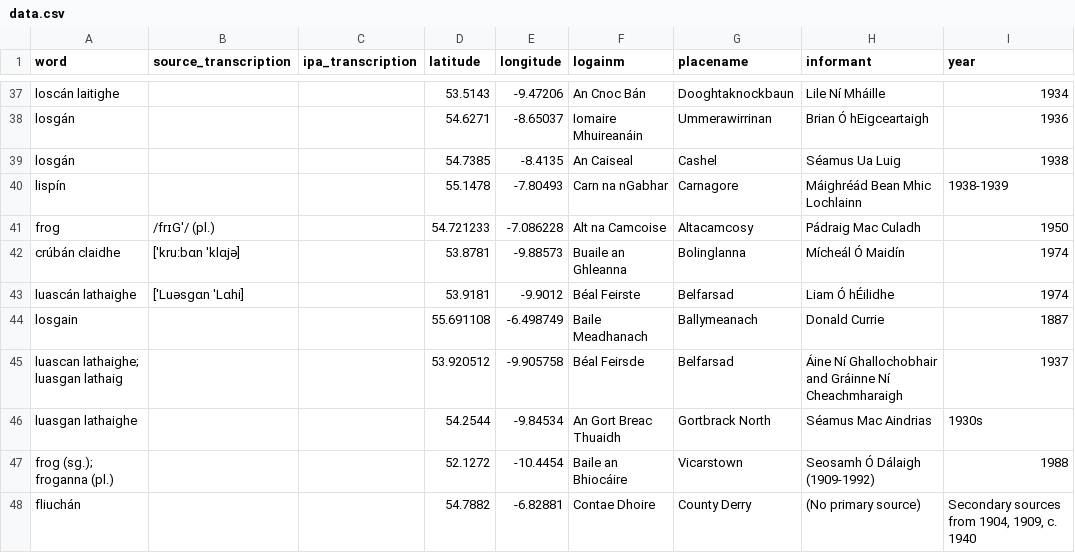
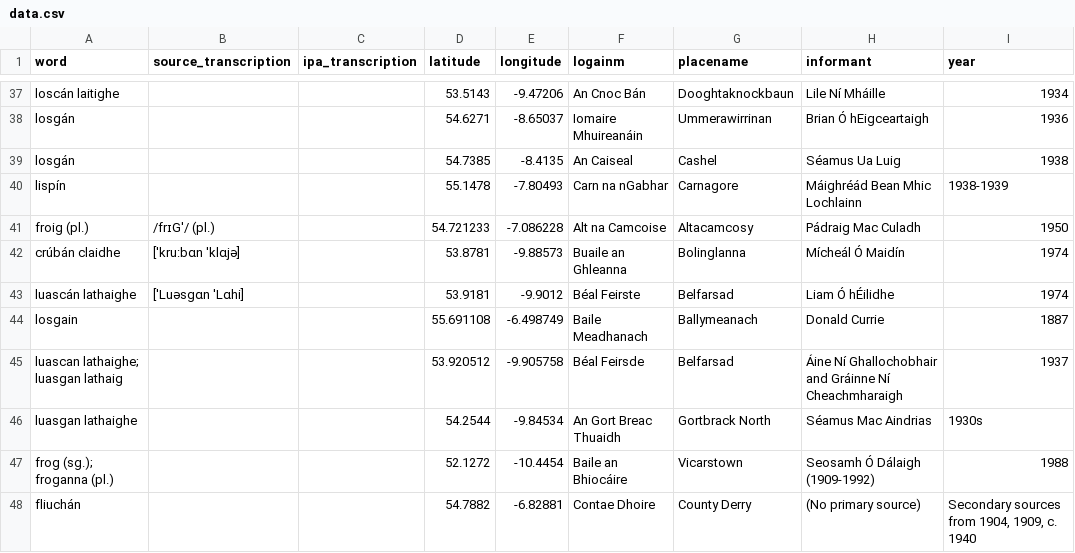
Before and after one commit to lochsh/mclaug, a CSV file: content/images/froganna/data.csv, drawn as a sheet; only a part is shown, gaps mark what is left out; the diff covers the shown part only; the diff names each change by its address in the sheet, - before the commit and + after, or states it on an @@ line.

```diff
--- a/content/images/froganna/data.csv
+++ b/content/images/froganna/data.csv
-A41 (word): frog
+A41 (word): froig (pl.)
```
Also changed, not shown: 3 edited cells elsewhere in this file.
